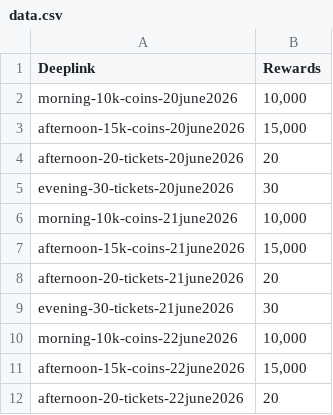
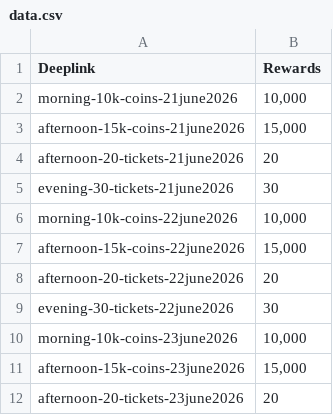
Before and after one commit to utjjal/PN-automation, a CSV file: data.csv, drawn as a sheet; only a part is shown; the shorter side is filled out with more unchanged rows; the diff names each change by its address in the sheet, - before the commit and + after, or states it on an @@ line.

Commit message:
Update data.csv
Removed deeplink for 20 october

```diff
--- a/data.csv
+++ b/data.csv
-row 2: morning-10k-coins-20june2026 | 10,000
-row 3: afternoon-15k-coins-20june2026 | 15,000
-row 4: afternoon-20-tickets-20june2026 | 20
-row 5: evening-30-tickets-20june2026 | 30
```
